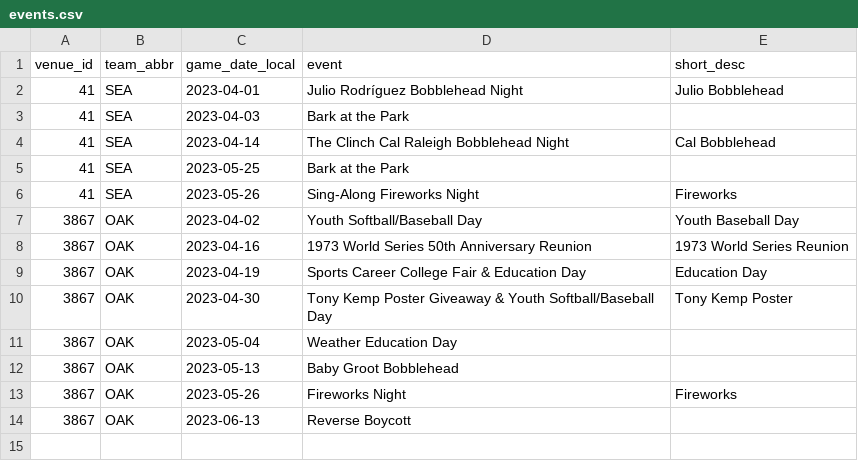
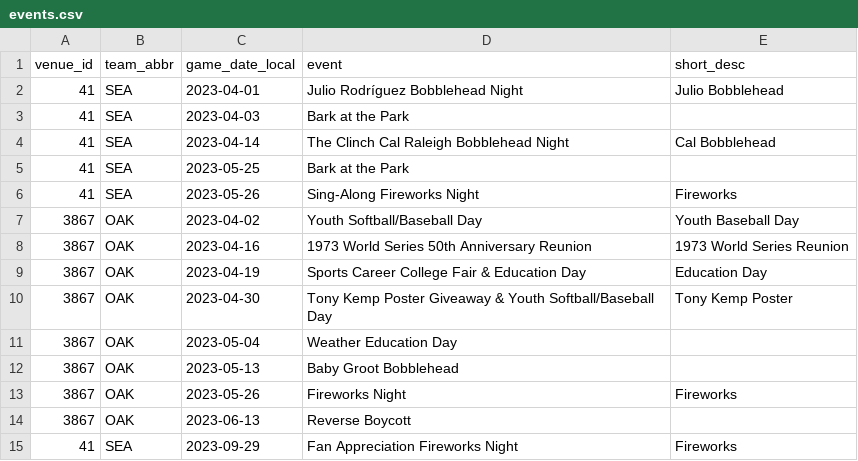
Before and after one commit to joeeoj/mlb-attendance-data, a CSV file: data/events.csv, drawn as a sheet; the diff names each change by its address in the sheet, - before the commit and + after, or states it on an @@ line.

Commit message:
add SEA fireworks event

```diff
--- a/data/events.csv
+++ b/data/events.csv
+row 15: 41 | SEA | 2023-09-29 | Fan Appreciation Fireworks Night | Fireworks
```
